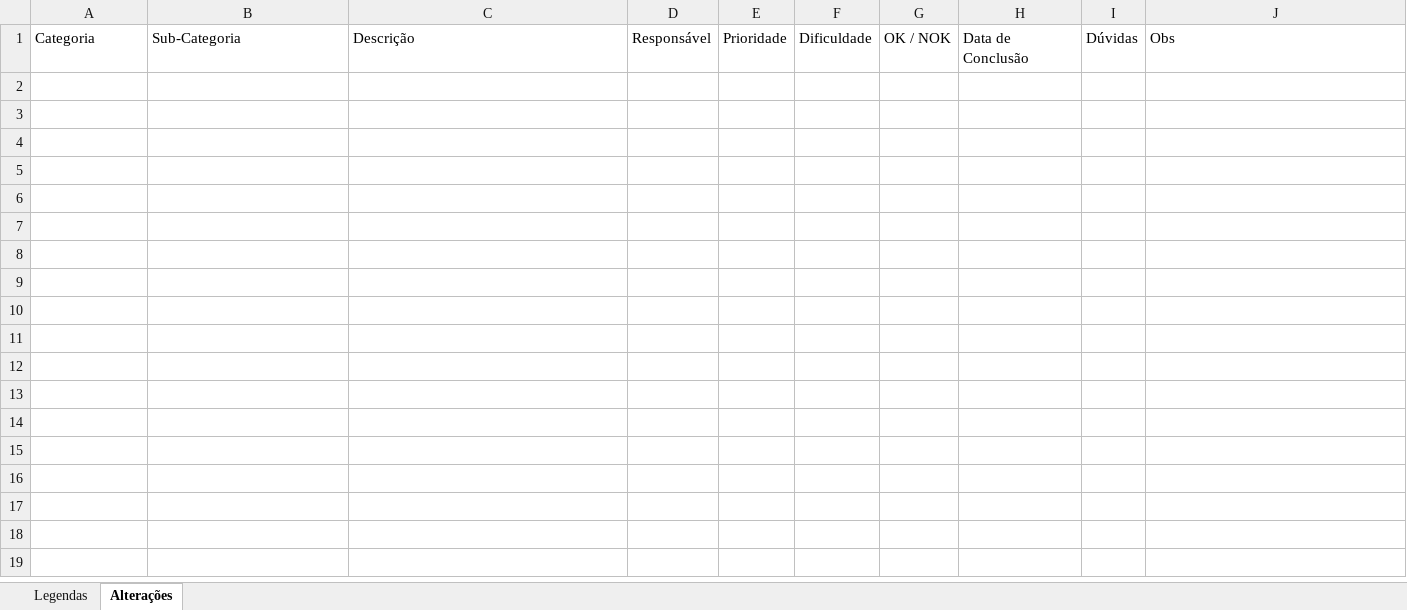
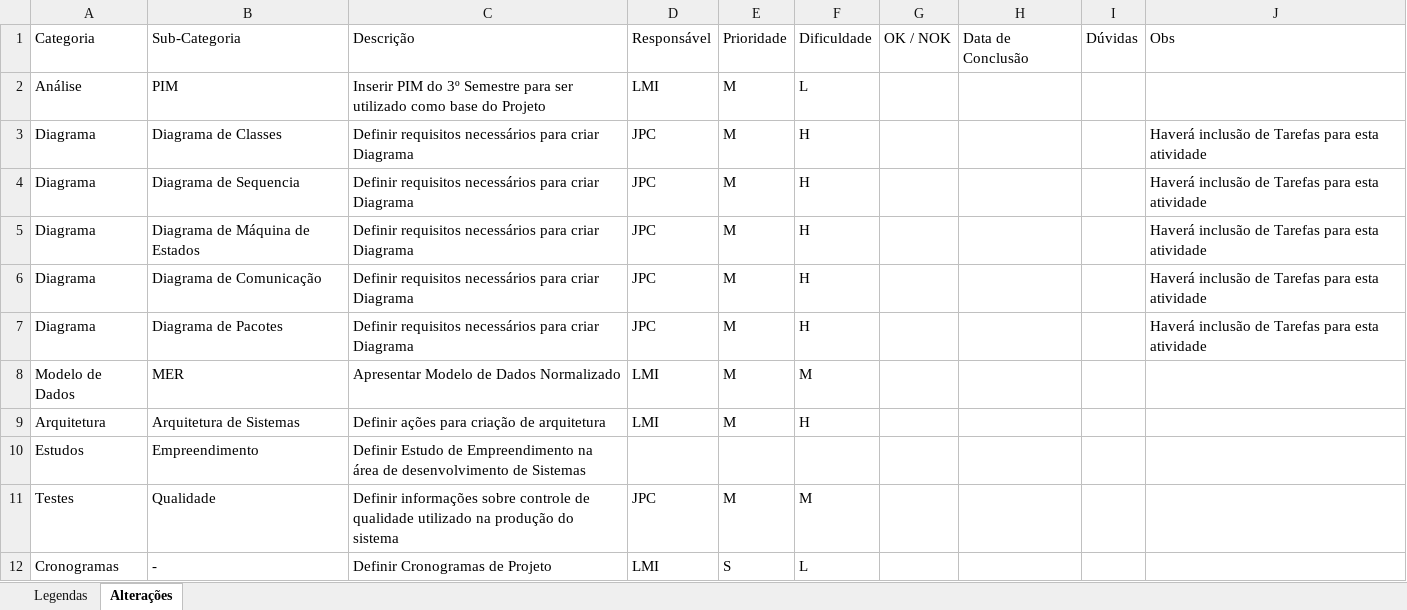
Before and after one commit to LucasMonteiroi/pim-condominio, an Excel workbook: 00_Planejamento/Burndown.xlsx, sheet Alterações, drawn as a sheet; values as stored, in another font and other column widths than the file's, no borders; conditional formats and table styles not drawn; the diff names each change by its address in the sheet, - before the commit and + after, or states it on an @@ line.

Commit message:
Primeira reunião para definição de ações

```diff
--- a/00_Planejamento/Burndown.xlsx (sheet Alterações)
+++ b/00_Planejamento/Burndown.xlsx (sheet Alterações)
+row 2: Análise | PIM | Inserir PIM do 3º Semestre para ser utilizado como base do Projeto | LMI | M | L
+row 3: Diagrama | Diagrama de Classes | Definir requisitos necessários para criar Diagrama | JPC | M | H |  |  |  | Haverá inclusão de Tarefas para esta atividade
+row 4: Diagrama | Diagrama de Sequencia | Definir requisitos necessários para criar Diagrama | JPC | M | H |  |  |  | Haverá inclusão de Tarefas para esta atividade
+row 5: Diagrama | Diagrama de Máquina de Estados | Definir requisitos necessários para criar Diagrama | JPC | M | H |  |  |  | Haverá inclusão de Tarefas para esta atividade
+row 6: Diagrama | Diagrama de Comunicação | Definir requisitos necessários para criar Diagrama | JPC | M | H |  |  |  | Haverá inclusão de Tarefas para esta atividade
+row 7: Diagrama | Diagrama de Pacotes | Definir requisitos necessários para criar Diagrama | JPC | M | H |  |  |  | Haverá inclusão de Tarefas para esta atividade
+row 8: Modelo de Dados | MER | Apresentar Modelo de Dados Normalizado | LMI | M | M
+row 9: Arquitetura | Arquitetura de Sistemas | Definir ações para criação de arquitetura | LMI | M | H
+row 10: Estudos | Empreendimento | Definir Estudo de Empreendimento na área de desenvolvimento de Sistemas
+row 11: Testes | Qualidade | Definir informações sobre controle de qualidade utilizado na produção do sistema | JPC | M | M
+row 12: Cronogramas | - | Definir Cronogramas de Projeto | LMI | S | L
```
